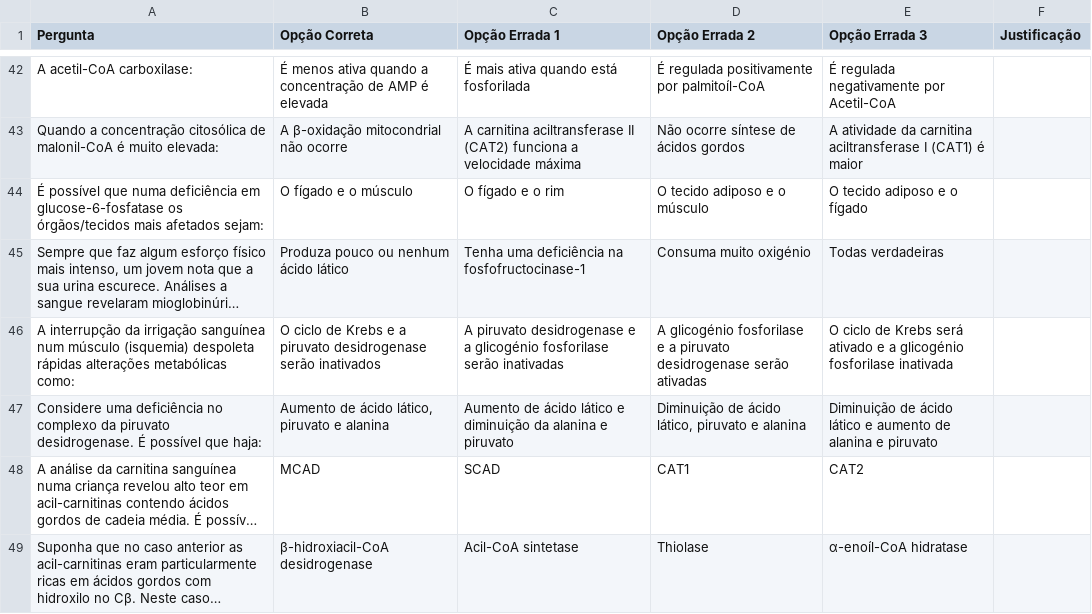
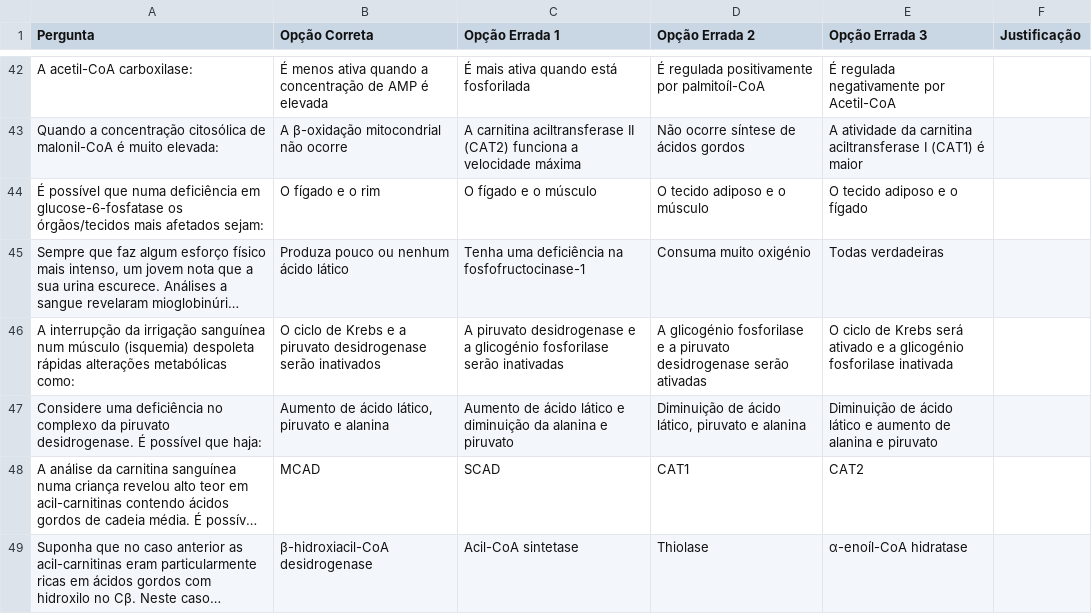
Before and after one commit to miguelrcborges/web-jonas, a TSV file: perguntas/Web-Jonas - BQUI.tsv, drawn as a sheet; only a part is shown, gaps mark what is left out; long unchanged cells end in …; the diff names each change by its address in the sheet, - before the commit and + after, or states it on an @@ line.

Commit message:
eee

```diff
--- a/perguntas/Web-Jonas - BQUI.tsv
+++ b/perguntas/Web-Jonas - BQUI.tsv
-B44 (Opção Correta): O fígado e o músculo
+B44 (Opção Correta): O fígado e o rim
-C44 (Opção Errada 1): O fígado e o rim
+C44 (Opção Errada 1): O fígado e o músculo
```
